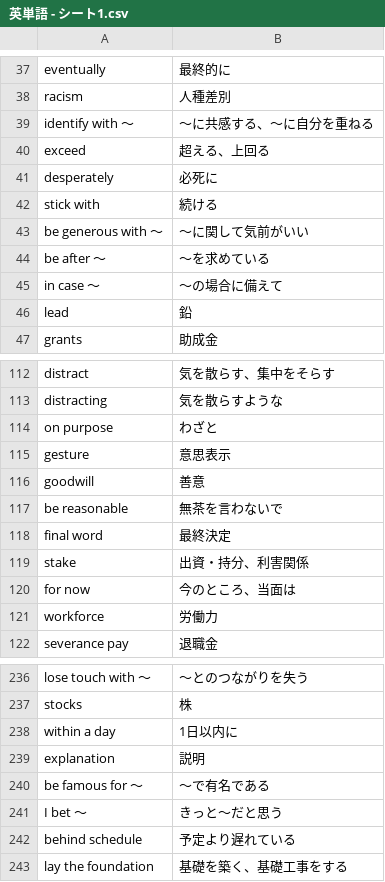
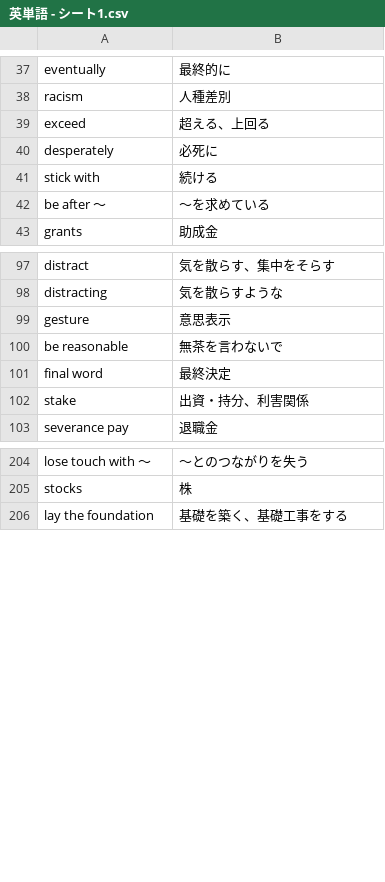
Before and after one commit to reichii2525/my-english-quiz, a CSV file: 英単語 - シート1.csv, drawn as a sheet; only a part is shown, gaps mark what is left out; the diff covers the shown part only.

```diff
--- a/英単語 - シート1.csv
+++ b/英単語 - シート1.csv
@@ -38,3 +38,2 @@ eventually,最終的に
 racism,人種差別
-identify with ～,～に共感する、～に自分を重ねる
 exceed,超える、上回る
@@ -42,6 +41,3 @@ desperately,必死に
 stick with,続ける
-be generous with ～,～に関して気前がいい
 be after ～,～を求めている
-in case ～,～の場合に備えて
-lead,鉛
 grants,助成金
@@ -113,5 +98,3 @@ distract,気を散らす、集中をそらす
 distracting,気を散らすような
-on purpose,わざと
 gesture,意思表示
-goodwill,善意
 be reasonable,無茶を言わないで
@@ -119,4 +102,2 @@ final word,最終決定
 stake,出資・持分、利害関係
-for now,今のところ、当面は
-workforce,労働力
 severance pay,退職金
@@ -237,7 +205,2 @@ lose touch with ～,～とのつながりを失う
 stocks,株
-within a day,1日以内に
-explanation,説明
-be famous for ～,～で有名である
-I bet ～,きっと～だと思う
-behind schedule,予定より遅れている
 lay the foundation,基礎を築く、基礎工事をする
```
Also changed, not shown: 15 added rows and 28 removed rows elsewhere in this file.
